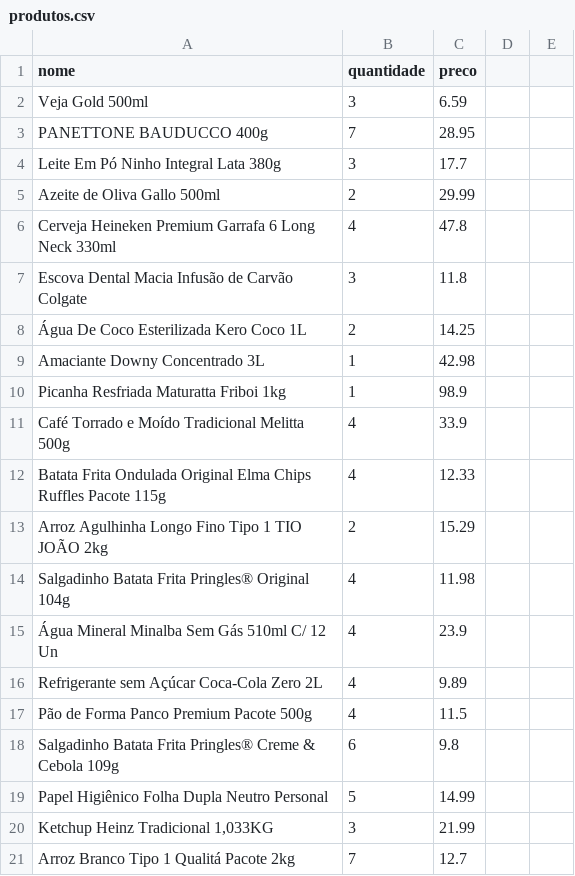
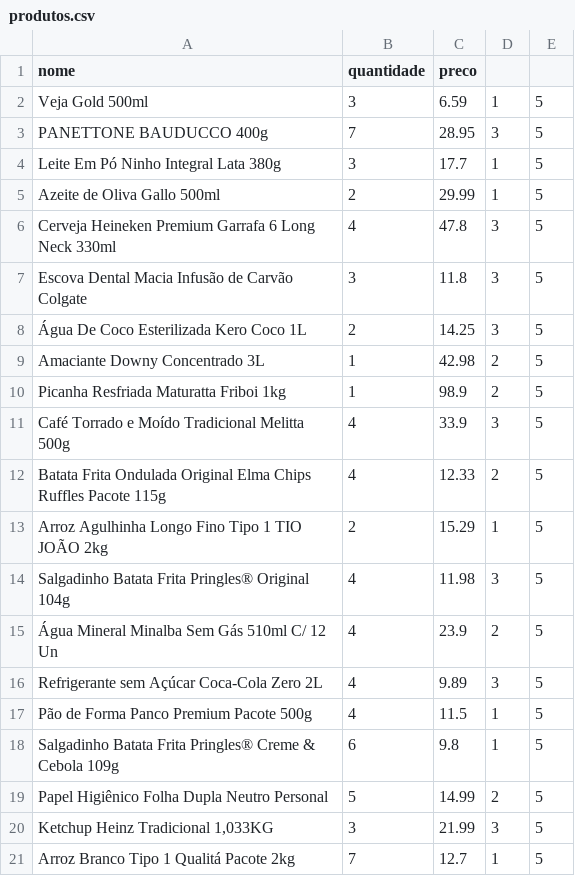
Before and after one commit to Richard-Alves167/Administrador-Caixa-Supermercado-Python, a CSV file: Common/datasets/produtos.csv, drawn as a sheet.

```diff
--- a/Common/datasets/produtos.csv
+++ b/Common/datasets/produtos.csv
@@ -1,21 +1,21 @@
 nome;quantidade;preco
-Veja Gold 500ml;3;6.59
-PANETTONE BAUDUCCO 400g;7;28.95
-Leite Em Pó Ninho Integral Lata 380g;3;17.7
-Azeite de Oliva Gallo 500ml;2;29.99
-Cerveja Heineken Premium Garrafa 6 Long Neck 330ml;4;47.8
-Escova Dental Macia Infusão de Carvão Colgate;3;11.8
-Água De Coco Esterilizada Kero Coco 1L;2;14.25
-Amaciante Downy Concentrado 3L;1;42.98
-Picanha Resfriada Maturatta Friboi 1kg;1;98.9
-Café Torrado e Moído Tradicional Melitta 500g;4;33.9
-Batata Frita Ondulada Original Elma Chips Ruffles Pacote 115g;4;12.33
-Arroz Agulhinha Longo Fino Tipo 1 TIO JOÃO 2kg;2;15.29
-Salgadinho Batata Frita Pringles® Original 104g;4;11.98
-Água Mineral Minalba Sem Gás 510ml C/ 12 Un;4;23.9
-Refrigerante sem Açúcar Coca-Cola Zero 2L;4;9.89
-Pão de Forma Panco Premium Pacote 500g;4;11.5
-Salgadinho Batata Frita Pringles® Creme & Cebola 109g;6;9.8
-Papel Higiênico Folha Dupla Neutro Personal;5;14.99
-Ketchup Heinz Tradicional 1,033KG;3;21.99
-Arroz Branco Tipo 1 Qualitá Pacote 2kg;7;12.7
+Veja Gold 500ml;3;6.59;1;5
+PANETTONE BAUDUCCO 400g;7;28.95;3;5
+Leite Em Pó Ninho Integral Lata 380g;3;17.7;1;5
+Azeite de Oliva Gallo 500ml;2;29.99;1;5
+Cerveja Heineken Premium Garrafa 6 Long Neck 330ml;4;47.8;3;5
+Escova Dental Macia Infusão de Carvão Colgate;3;11.8;3;5
+Água De Coco Esterilizada Kero Coco 1L;2;14.25;3;5
+Amaciante Downy Concentrado 3L;1;42.98;2;5
+Picanha Resfriada Maturatta Friboi 1kg;1;98.9;2;5
+Café Torrado e Moído Tradicional Melitta 500g;4;33.9;3;5
+Batata Frita Ondulada Original Elma Chips Ruffles Pacote 115g;4;12.33;2;5
+Arroz Agulhinha Longo Fino Tipo 1 TIO JOÃO 2kg;2;15.29;1;5
+Salgadinho Batata Frita Pringles® Original 104g;4;11.98;3;5
+Água Mineral Minalba Sem Gás 510ml C/ 12 Un;4;23.9;2;5
+Refrigerante sem Açúcar Coca-Cola Zero 2L;4;9.89;3;5
+Pão de Forma Panco Premium Pacote 500g;4;11.5;1;5
+Salgadinho Batata Frita Pringles® Creme & Cebola 109g;6;9.8;1;5
+Papel Higiênico Folha Dupla Neutro Personal;5;14.99;2;5
+Ketchup Heinz Tradicional 1,033KG;3;21.99;3;5
+Arroz Branco Tipo 1 Qualitá Pacote 2kg;7;12.7;1;5
```
Also changed, not shown: 6 other files.
